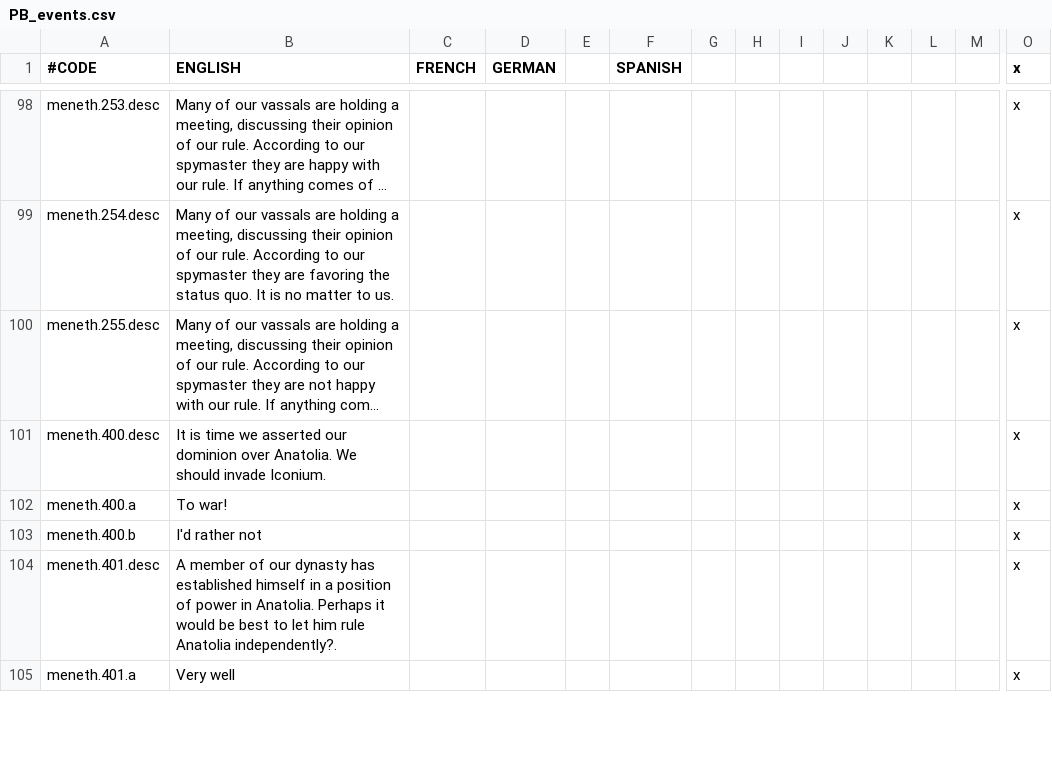
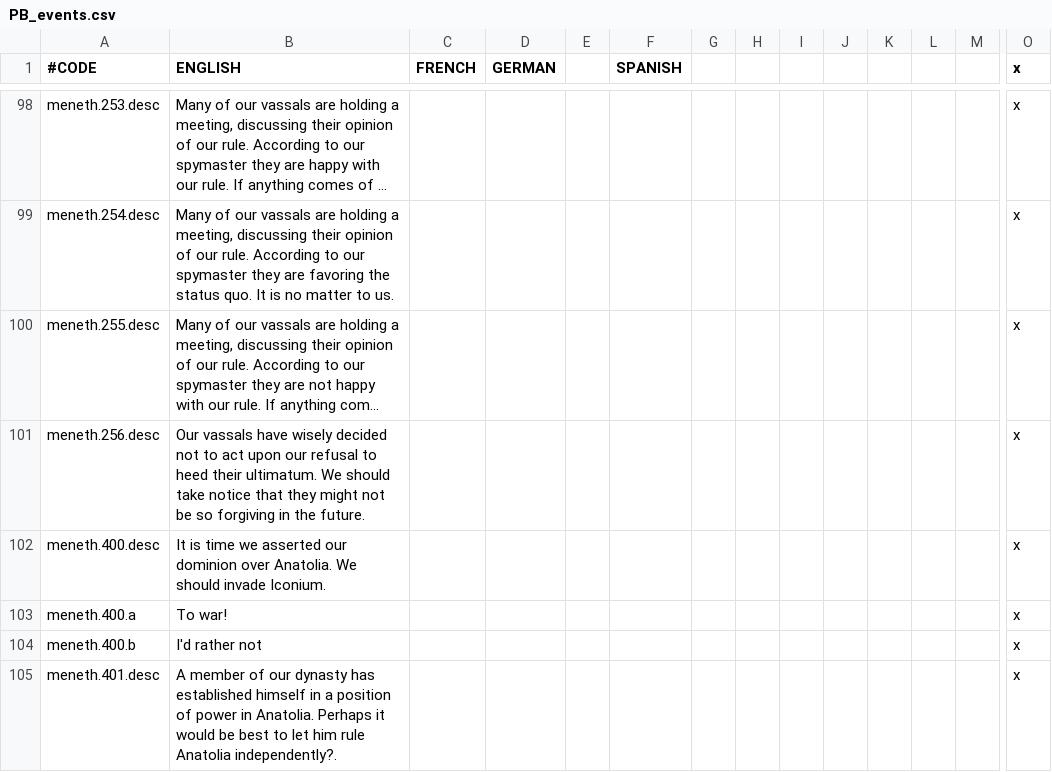
Before and after one commit to Meneth/PB-git, a CSV file: ProjectBalance/localisation/PB_events.csv, drawn as a sheet; only a part is shown, gaps mark what is left out; the shorter side is filled out with more unchanged rows; long unchanged cells end in …; rows hold the shown columns only; the diff names each change by its address in the sheet, - before the commit and + after, or states it on an @@ line.

```diff
--- a/ProjectBalance/localisation/PB_events.csv
+++ b/ProjectBalance/localisation/PB_events.csv
+row 101: meneth.256.desc | Our vassals have wisely decided not to act upon our refusal to heed their ultimatum. We should take notice that they might not be so forgiving in the future. |  |  |  |  |  |  |  |  |  |  |  | x
```
Also changed, not shown: 1 other file.
